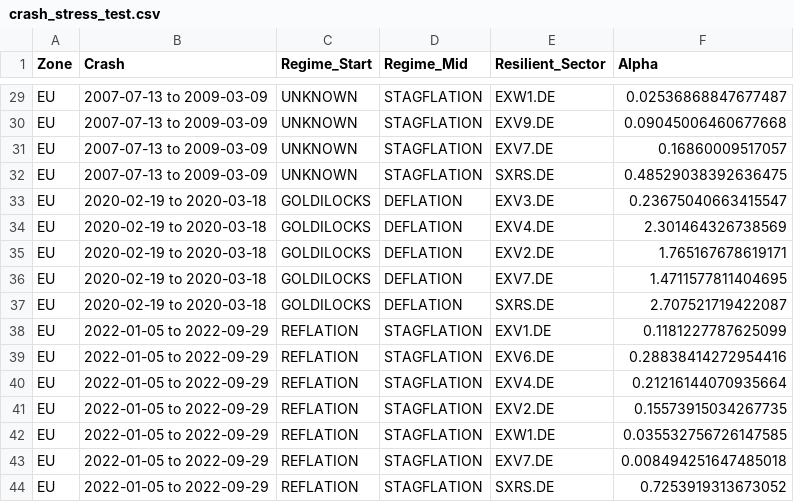
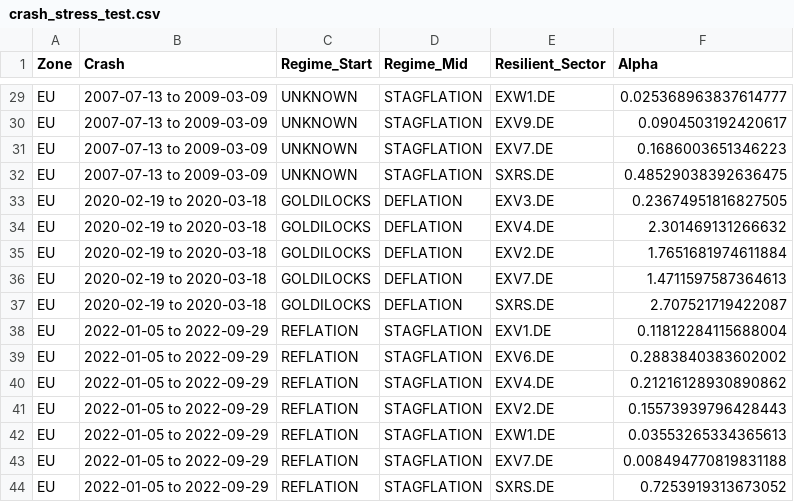
Before and after one commit to lavibration/AllWeather, a CSV file: crash_stress_test.csv, drawn as a sheet; only a part is shown, gaps mark what is left out; the diff covers the shown part only; the diff names each change by its address in the sheet, - before the commit and + after, or states it on an @@ line.

```diff
--- a/crash_stress_test.csv
+++ b/crash_stress_test.csv
-F29 (Alpha): 0.02536868847677487
+F29 (Alpha): 0.025368963837614777
-F30 (Alpha): 0.09045006460677668
+F30 (Alpha): 0.0904503192420617
-F31 (Alpha): 0.16860009517057
+F31 (Alpha): 0.1686003651346223
-F33 (Alpha): 0.23675040663415547
+F33 (Alpha): 0.23674951816827505
-F34 (Alpha): 2.301464326738569
+F34 (Alpha): 2.301469131266632
-F35 (Alpha): 1.765167678619171
+F35 (Alpha): 1.7651681974611884
-F36 (Alpha): 1.4711577811404695
+F36 (Alpha): 1.4711597587364613
-F38 (Alpha): 0.1181227787625099
+F38 (Alpha): 0.11812284115688004
-F39 (Alpha): 0.28838414272954416
+F39 (Alpha): 0.2883840383602002
-F40 (Alpha): 0.21216144070935664
+F40 (Alpha): 0.21216128930890862
-F41 (Alpha): 0.15573915034267735
+F41 (Alpha): 0.15573939796428443
-F42 (Alpha): 0.035532756726147585
+F42 (Alpha): 0.03553265334365613
-F43 (Alpha): 0.008494251647485018
+F43 (Alpha): 0.008494770819831188
```
Also changed, not shown: 25 edited cells elsewhere in this file, granular_alpha.csv, granular_correlation.csv, 10 other files.
